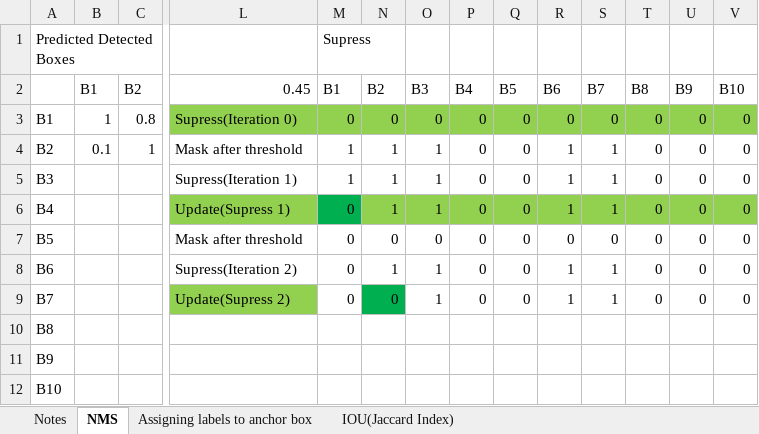
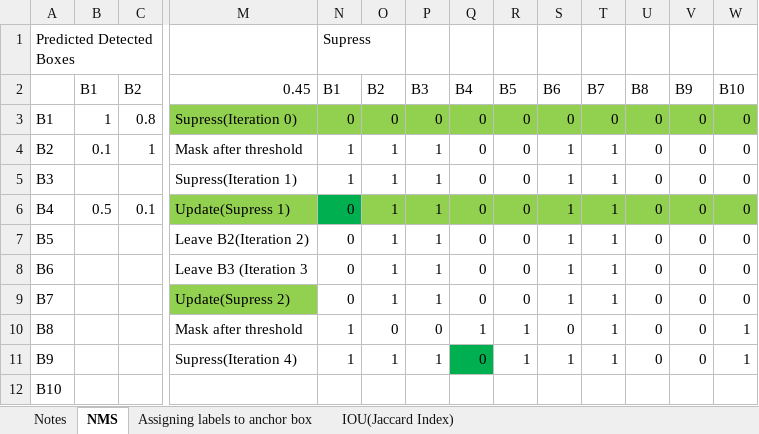
Before and after one commit to nikhilpradeep/deep, an Excel workbook: Phase - 2/SSD/Anchor Boxes.xlsx, sheet NMS, drawn as a sheet; only a part is shown, gaps mark what is left out; values as stored, in another font and other column widths than the file's, no borders; conditional formats not drawn; addresses are those after the commit; the diff covers the shown part only; the diff names each change by its address in the sheet, - before the commit and + after, or states it on an @@ line.

```diff
--- a/Phase - 2/SSD/Anchor Boxes.xlsx (sheet NMS)
+++ b/Phase - 2/SSD/Anchor Boxes.xlsx (sheet NMS)
-B6: (empty)
+B6: 0.5
-C6: (empty)
+C6: 0.1
-M7: Mask after threshold
+M7: Leave B2(Iteration 2)
-O7: 0
+O7: 1
-P7: 0
+P7: 1
-S7: 0
+S7: 1
-T7: 0
+T7: 1
-M8: Supress(Iteration 2)
+M8: Leave B3 (Iteration 3
-O9: 0
+O9: 1
-O9 fill: #00B050
+O9 fill: none
-M10: (empty)
+M10: Mask after threshold
-N10:N11: (empty)
+N10:N11: 1
-O10: (empty)
+O10: 0
-P10: (empty)
+P10: 0
-Q10: (empty)
+Q10: 1
-R10:R11: (empty)
+R10:R11: 1
-S10: (empty)
+S10: 0
-T10:T11: (empty)
+T10:T11: 1
-U10:U11: (empty)
+U10:U11: 0
-V10:V11: (empty)
+V10:V11: 0
-W10:W11: (empty)
+W10:W11: 1
-M11: (empty)
+M11: Supress(Iteration 4)
-O11: (empty)
+O11: 1
-P11: (empty)
+P11: 1
-Q11: (empty)
+Q11: 0
-Q11 fill: none
+Q11 fill: #00B050
-S11: (empty)
+S11: 1
```
Also changed, not shown: 1 added column and 7 edited cells elsewhere in this sheet, formulas that keep their value, 2 other files.
